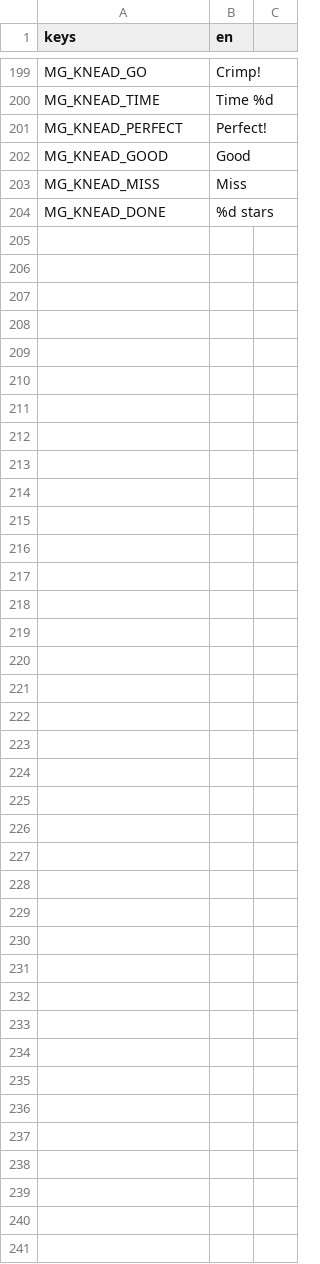
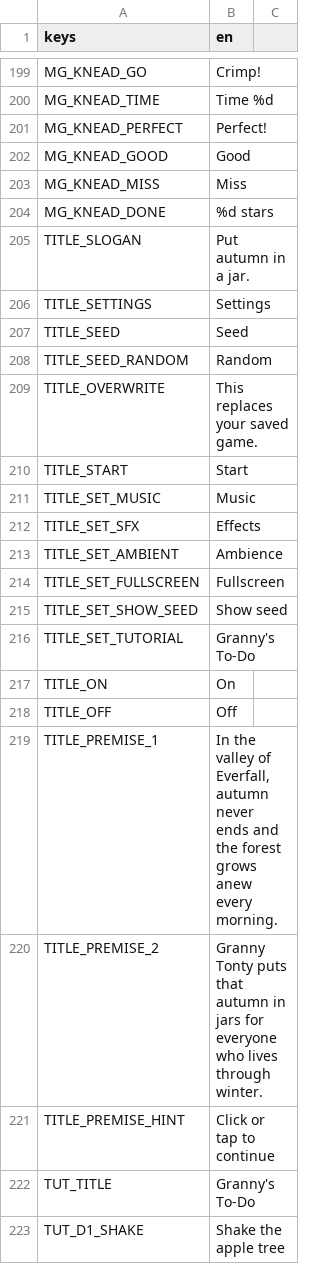
Before and after one commit to izzetemredemir/autumn-preserves, a CSV file: game/i18n/strings.csv, drawn as a sheet; only a part is shown, gaps mark what is left out; the diff covers the shown part only; the diff names each change by its address in the sheet, - before the commit and + after, or states it on an @@ line.

Commit message:
feat(meta): title, premise, Granny's to-do, night and morning, dev panel

```diff
--- a/game/i18n/strings.csv
+++ b/game/i18n/strings.csv
+row 205: TITLE_SLOGAN | Put autumn in a jar.
+row 206: TITLE_SETTINGS | Settings
+row 207: TITLE_SEED | Seed
+row 208: TITLE_SEED_RANDOM | Random
+row 209: TITLE_OVERWRITE | This replaces your saved game.
+row 210: TITLE_START | Start
+row 211: TITLE_SET_MUSIC | Music
+row 212: TITLE_SET_SFX | Effects
+row 213: TITLE_SET_AMBIENT | Ambience
+row 214: TITLE_SET_FULLSCREEN | Fullscreen
+row 215: TITLE_SET_SHOW_SEED | Show seed
+row 216: TITLE_SET_TUTORIAL | Granny's To-Do
+row 217: TITLE_ON | On
+row 218: TITLE_OFF | Off
+row 219: TITLE_PREMISE_1 | In the valley of Everfall, autumn never ends and the forest grows anew every morning.
+row 220: TITLE_PREMISE_2 | Granny Tonty puts that autumn in jars for everyone who lives through winter.
+row 221: TITLE_PREMISE_HINT | Click or tap to continue
+row 222: TUT_TITLE | Granny's To-Do
+row 223: TUT_D1_SHAKE | Shake the apple tree
```
Also changed, not shown: 41 added rows elsewhere in this file, 34 other files.
